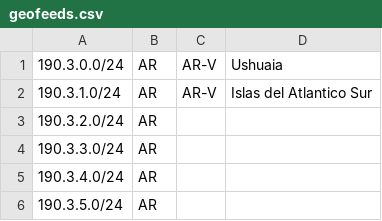
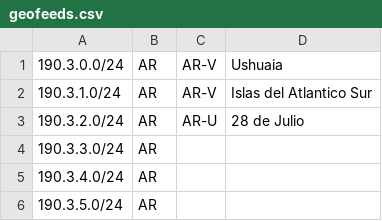
Before and after one commit to cti9744/geofeeds, a CSV file: geofeeds.csv, drawn as a sheet; only a part is shown.

Commit message:
update bot on node for geofeeds #2

```diff
--- a/geofeeds.csv
+++ b/geofeeds.csv
@@ -2,3 +2,3 @@
 190.3.1.0/24,AR,AR-V,Islas del Atlantico Sur,
-190.3.2.0/24,AR,,,
+190.3.2.0/24,AR,AR-U,28 de Julio,
 190.3.3.0/24,AR,,,
```
